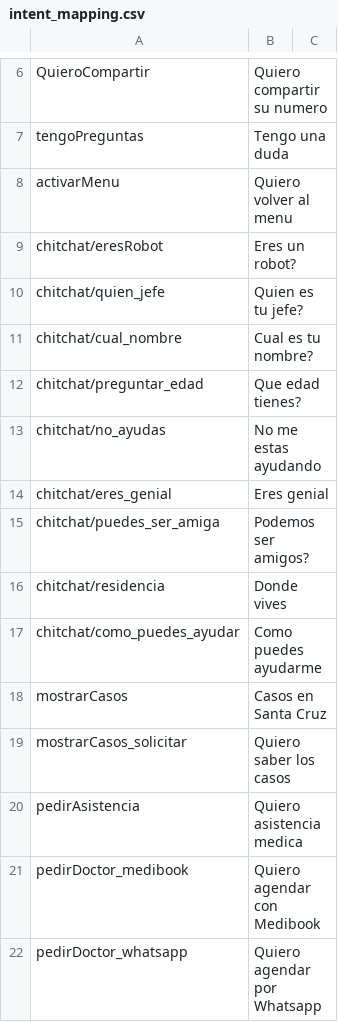
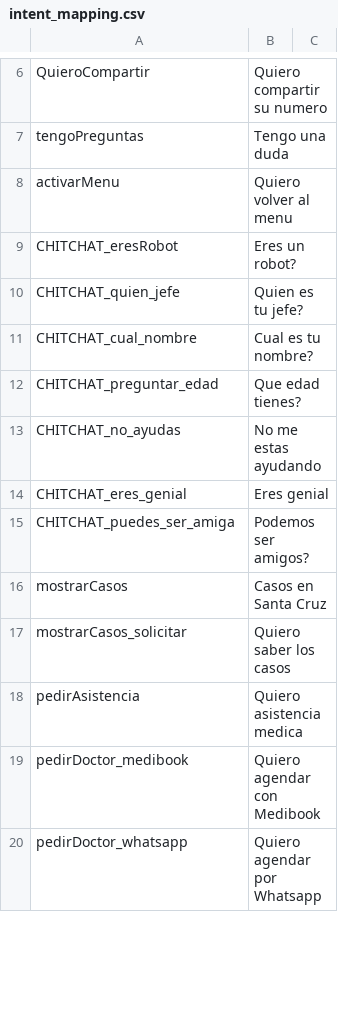
Before and after one commit to Huascar321/ProyectoAlicia, a CSV file: intent_mapping.csv, drawn as a sheet; only a part is shown, gaps mark what is left out; the diff covers the shown part only.

```diff
--- a/intent_mapping.csv
+++ b/intent_mapping.csv
@@ -8,11 +8,9 @@ tengoPreguntas,Tengo una duda
 activarMenu,Quiero volver al menu
-chitchat/eresRobot,Eres un robot?
-chitchat/quien_jefe,Quien es tu jefe?
-chitchat/cual_nombre,Cual es tu nombre?
-chitchat/preguntar_edad,Que edad tienes?
-chitchat/no_ayudas,No me estas ayudando
-chitchat/eres_genial,Eres genial
-chitchat/puedes_ser_amiga,Podemos ser amigos?
-chitchat/residencia,Donde vives
-chitchat/como_puedes_ayudar,Como puedes ayudarme
+CHITCHAT_eresRobot,Eres un robot?
+CHITCHAT_quien_jefe,Quien es tu jefe?
+CHITCHAT_cual_nombre,Cual es tu nombre?
+CHITCHAT_preguntar_edad,Que edad tienes?
+CHITCHAT_no_ayudas,No me estas ayudando
+CHITCHAT_eres_genial,Eres genial
+CHITCHAT_puedes_ser_amiga,Podemos ser amigos?
 mostrarCasos,Casos en Santa Cruz
```
Also changed, not shown: 2 removed rows and 17 edited cells elsewhere in this file, 4 other files.
